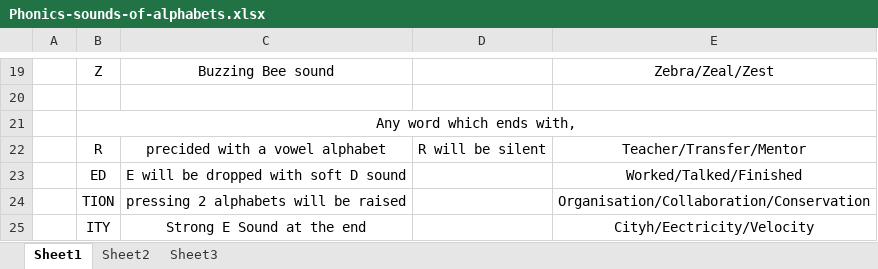
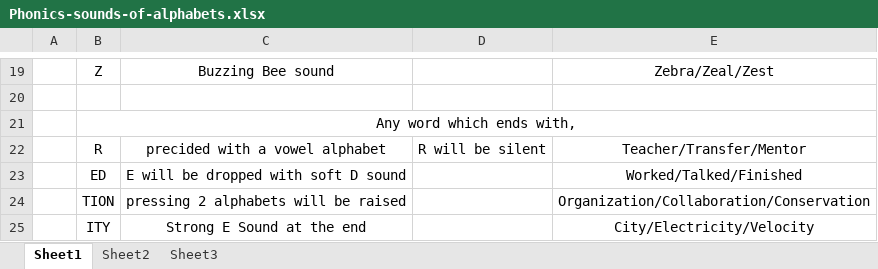
Before and after one commit to jabhishekashok/Devops, an Excel workbook: Communication/Daily-Notes/Phonics-sounds-of-alphabets.xlsx, sheet Sheet1, drawn as a sheet; only a part is shown, gaps mark what is left out; values as stored, in another font and other column widths than the file's, no borders; the diff names each change by its address in the sheet, - before the commit and + after, or states it on an @@ line.

```diff
--- a/Communication/Daily-Notes/Phonics-sounds-of-alphabets.xlsx (sheet Sheet1)
+++ b/Communication/Daily-Notes/Phonics-sounds-of-alphabets.xlsx (sheet Sheet1)
-E24: Organisation/Collaboration/Conservation
+E24: Organization/Collaboration/Conservation
-E25: Cityh/Eectricity/Velocity
+E25: City/Electricity/Velocity
```
Also changed, not shown: 10 other files.
